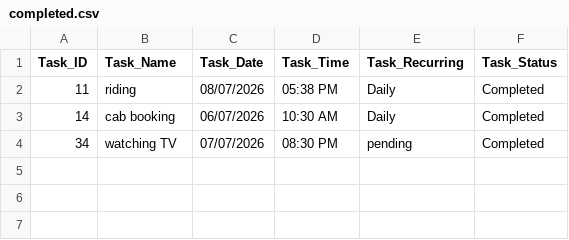
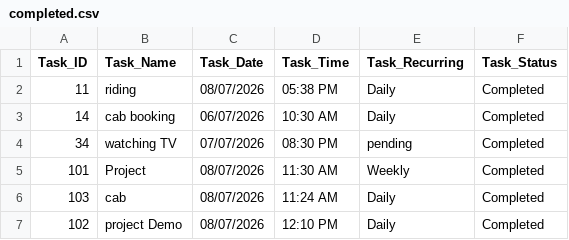
Before and after one commit to infotechperseverance-cpu/Industrial_Training_2026, a CSV file: AVENGERS/AUTOMATIC_TASK_SCHEDULER/SRC/completed.csv, drawn as a sheet; the diff names each change by its address in the sheet, - before the commit and + after, or states it on an @@ line.

```diff
--- a/AVENGERS/AUTOMATIC_TASK_SCHEDULER/SRC/completed.csv
+++ b/AVENGERS/AUTOMATIC_TASK_SCHEDULER/SRC/completed.csv
+row 5: 101 | Project | 08/07/2026 | 11:30 AM | Weekly | Completed
+row 6: 103 | cab | 08/07/2026 | 11:24 AM | Daily | Completed
+row 7: 102 | project Demo | 08/07/2026 | 12:10 PM | Daily | Completed
```
Also changed, not shown: AVENGERS/AUTOMATIC_TASK_SCHEDULER/SRC/Tasks.csv, AVENGERS/AUTOMATIC_TASK_SCHEDULER/SRC/task_history.csv, 2 other files.
